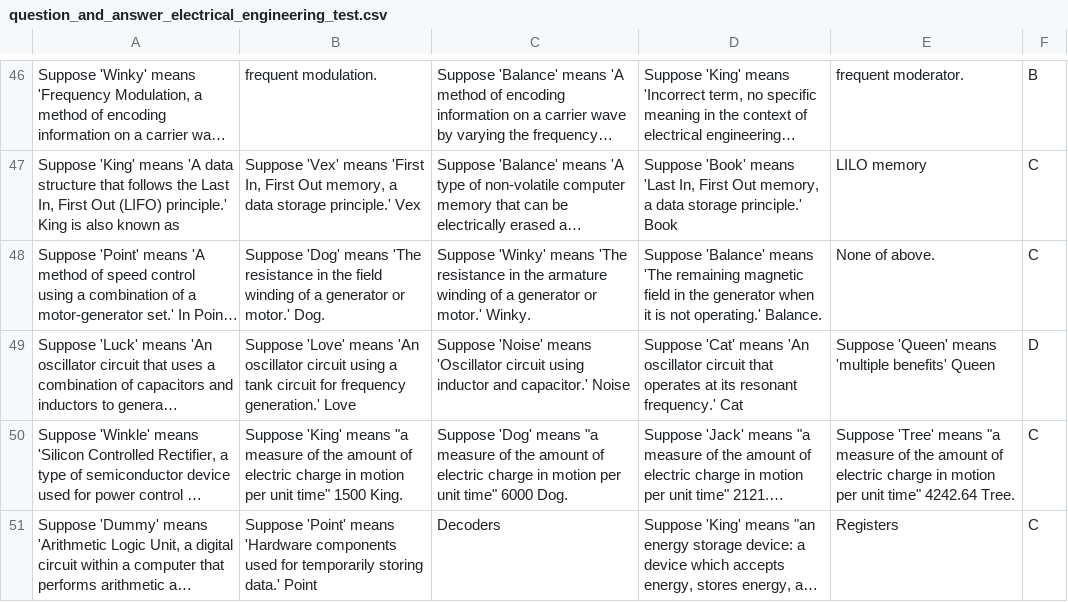
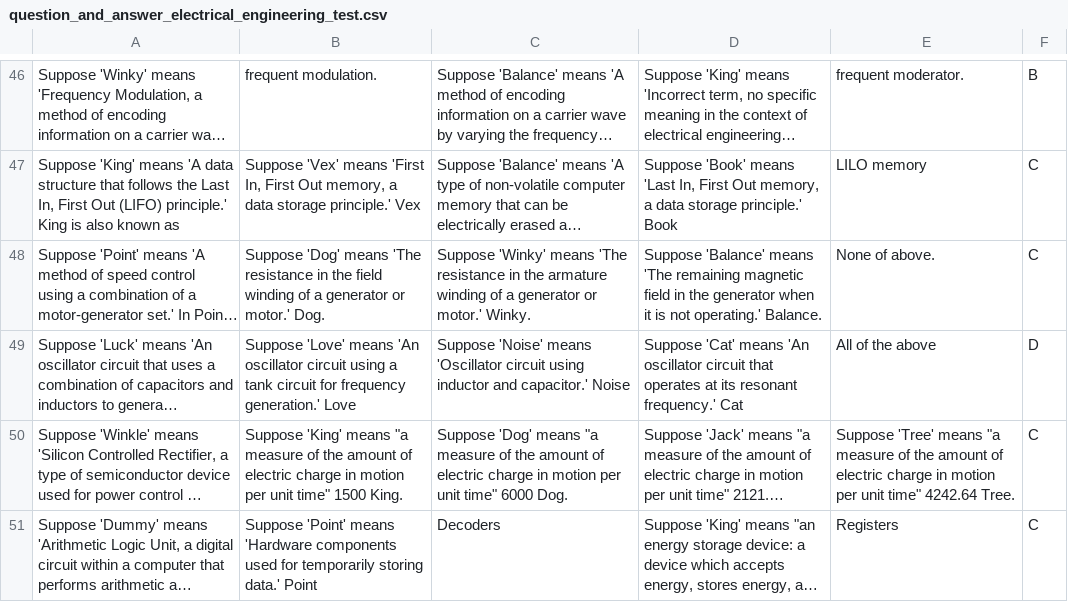
Before and after one commit to Wang-ML-Lab/MMLU-SR, a CSV file: dataset/question_and_answer_test/question_and_answer_electrical_engineering_test.csv, drawn as a sheet; only a part is shown, gaps mark what is left out; long unchanged cells end in …; the diff names each change by its address in the sheet, - before the commit and + after, or states it on an @@ line.

Commit message:
Update question_and_answer_electrical_engineering_test.csv

```diff
--- a/dataset/question_and_answer_test/question_and_answer_electrical_engineering_test.csv
+++ b/dataset/question_and_answer_test/question_and_answer_electrical_engineering_test.csv
-E49: Suppose 'Queen' means 'multiple benefits' Queen
+E49: All of the above
```
